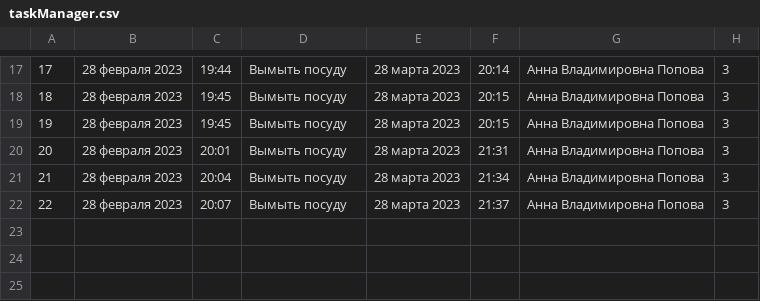
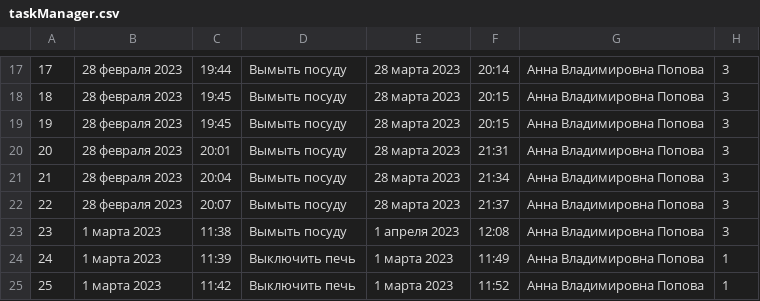
Before and after one commit to annrud/homework_oop, a CSV file: taskManager.csv, drawn as a sheet; only a part is shown, gaps mark what is left out.

```diff
--- a/taskManager.csv
+++ b/taskManager.csv
@@ -22 +22,4 @@
 22;28 февраля 2023;20:07;Вымыть посуду;28 марта 2023;21:37;Анна Владимировна Попова;3
+23;1 марта 2023;11:38;Вымыть посуду;1 апреля 2023;12:08;Анна Владимировна Попова;3
+24;1 марта 2023;11:39;Выключить печь;1 марта 2023;11:49;Анна Владимировна Попова;1
+25;1 марта 2023;11:42;Выключить печь;1 марта 2023;11:52;Анна Владимировна Попова;1
```
Also changed, not shown: 6 other files.
